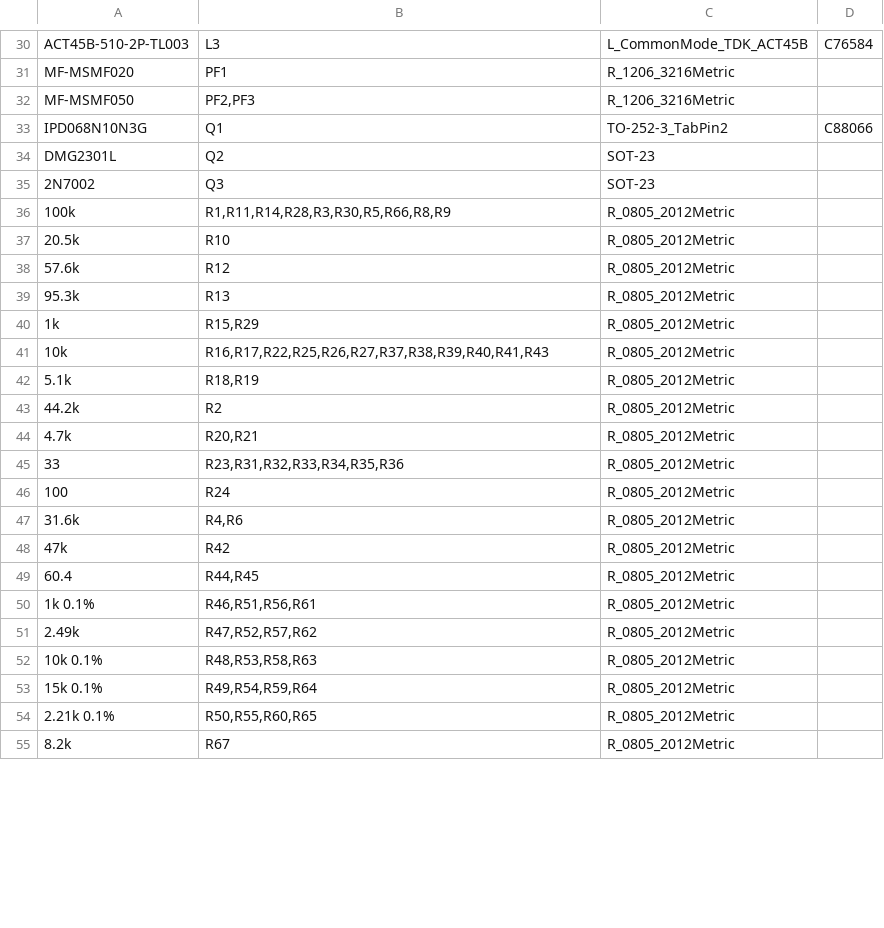
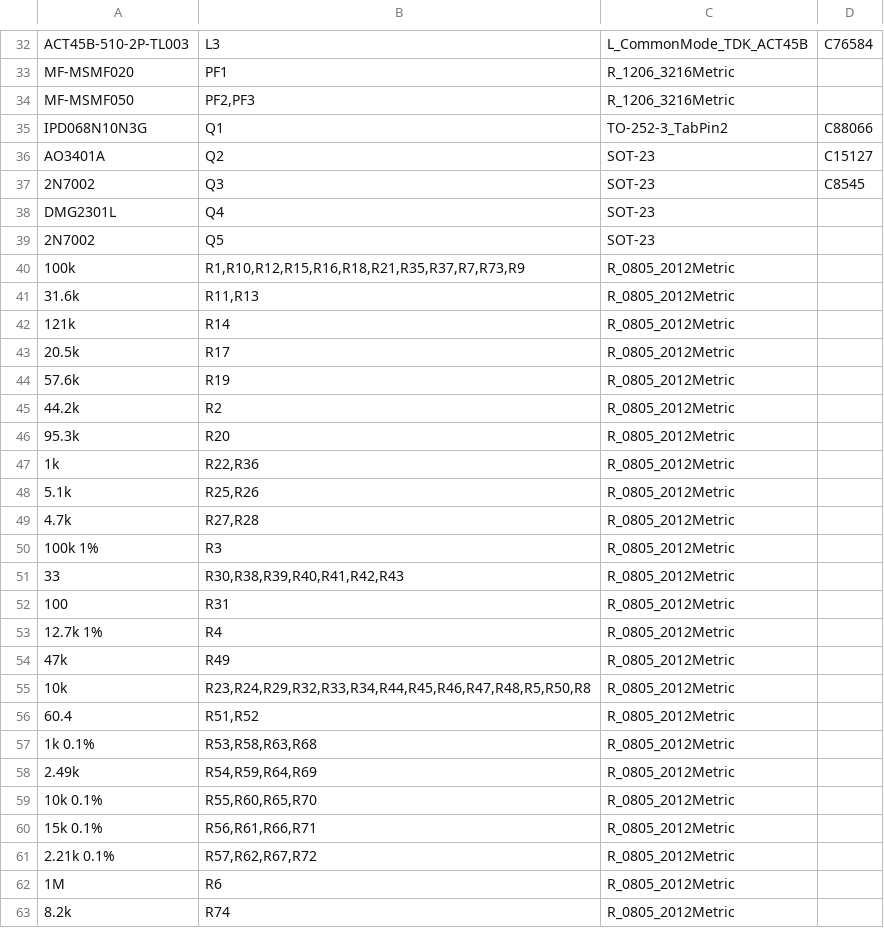
Before and after one commit to MrBlahhhh/esp32-autosport, a CSV file: fab/bom.csv, drawn as a sheet; only a part is shown, gaps mark what is left out; the diff covers the shown part only.

```diff
--- a/fab/bom.csv
+++ b/fab/bom.csv
@@ -33,23 +35,29 @@ MF-MSMF050,"PF2,PF3",R_1206_3216Metric,
 IPD068N10N3G,Q1,TO-252-3_TabPin2,C88066
-DMG2301L,Q2,SOT-23,
-2N7002,Q3,SOT-23,
-100k,"R1,R11,R14,R28,R3,R30,R5,R66,R8,R9",R_0805_2012Metric,
-20.5k,R10,R_0805_2012Metric,
-57.6k,R12,R_0805_2012Metric,
-95.3k,R13,R_0805_2012Metric,
-1k,"R15,R29",R_0805_2012Metric,
-10k,"R16,R17,R22,R25,R26,R27,R37,R38,R39,R40,R41,R43",R_0805_2012Metric,
-5.1k,"R18,R19",R_0805_2012Metric,
+AO3401A,Q2,SOT-23,C15127
+2N7002,Q3,SOT-23,C8545
+DMG2301L,Q4,SOT-23,
+2N7002,Q5,SOT-23,
+100k,"R1,R10,R12,R15,R16,R18,R21,R35,R37,R7,R73,R9",R_0805_2012Metric,
+31.6k,"R11,R13",R_0805_2012Metric,
+121k,R14,R_0805_2012Metric,
+20.5k,R17,R_0805_2012Metric,
+57.6k,R19,R_0805_2012Metric,
 44.2k,R2,R_0805_2012Metric,
-4.7k,"R20,R21",R_0805_2012Metric,
-33,"R23,R31,R32,R33,R34,R35,R36",R_0805_2012Metric,
-100,R24,R_0805_2012Metric,
-31.6k,"R4,R6",R_0805_2012Metric,
-47k,R42,R_0805_2012Metric,
-60.4,"R44,R45",R_0805_2012Metric,
-1k 0.1%,"R46,R51,R56,R61",R_0805_2012Metric,
-2.49k,"R47,R52,R57,R62",R_0805_2012Metric,
-10k 0.1%,"R48,R53,R58,R63",R_0805_2012Metric,
-15k 0.1%,"R49,R54,R59,R64",R_0805_2012Metric,
-2.21k 0.1%,"R50,R55,R60,R65",R_0805_2012Metric,
-8.2k,R67,R_0805_2012Metric,
+95.3k,R20,R_0805_2012Metric,
+1k,"R22,R36",R_0805_2012Metric,
+5.1k,"R25,R26",R_0805_2012Metric,
+4.7k,"R27,R28",R_0805_2012Metric,
+100k 1%,R3,R_0805_2012Metric,
+33,"R30,R38,R39,R40,R41,R42,R43",R_0805_2012Metric,
+100,R31,R_0805_2012Metric,
+12.7k 1%,R4,R_0805_2012Metric,
+47k,R49,R_0805_2012Metric,
+10k,"R23,R24,R29,R32,R33,R34,R44,R45,R46,R47,R48,R5,R50,R8",R_0805_2012Metric,
+60.4,"R51,R52",R_0805_2012Metric,
+1k 0.1%,"R53,R58,R63,R68",R_0805_2012Metric,
+2.49k,"R54,R59,R64,R69",R_0805_2012Metric,
+10k 0.1%,"R55,R60,R65,R70",R_0805_2012Metric,
+15k 0.1%,"R56,R61,R66,R71",R_0805_2012Metric,
+2.21k 0.1%,"R57,R62,R67,R72",R_0805_2012Metric,
+1M,R6,R_0805_2012Metric,
+8.2k,R74,R_0805_2012Metric,
```
Also changed, not shown: 6 added rows, 4 removed rows and 14 edited cells elsewhere in this file, bom.csv, fab/positions.csv, 33 other files.
